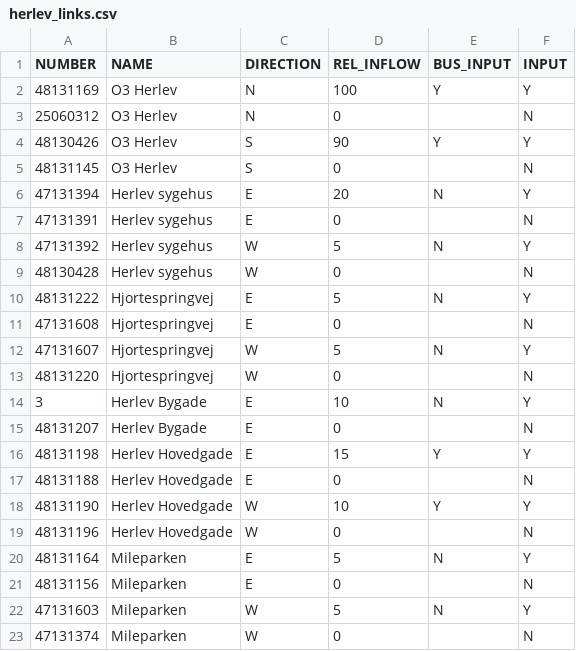
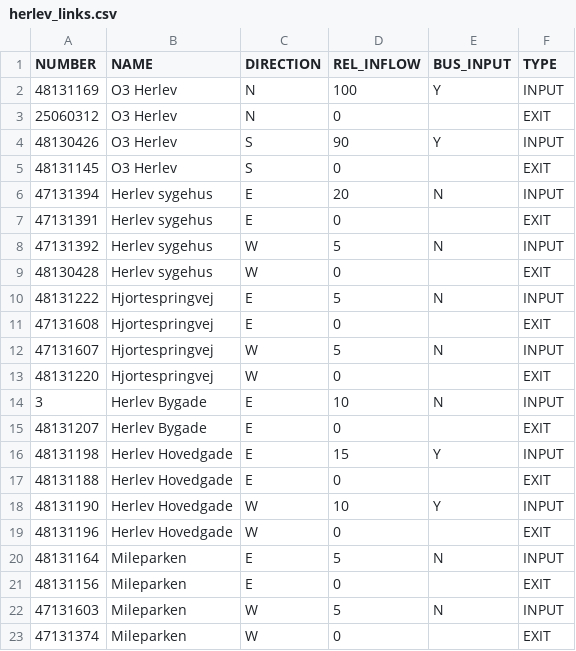
Before and after one commit to jonyonyx/greenwaves, a CSV file: Vissim/o3_roskildevej-herlevsygehus/herlev_links.csv, drawn as a sheet.

Commit message:
started vissim section on the work done in parsing and manipulating vissim data structures (inp)

```diff
--- a/Vissim/o3_roskildevej-herlevsygehus/herlev_links.csv
+++ b/Vissim/o3_roskildevej-herlevsygehus/herlev_links.csv
@@ -1,23 +1,23 @@
-NUMBER;NAME;DIRECTION;REL_INFLOW;BUS_INPUT;INPUT
-48131169;O3 Herlev;N;100;Y;Y
-25060312;O3 Herlev;N;0;;N
-48130426;O3 Herlev;S;90;Y;Y
-48131145;O3 Herlev;S;0;;N
-47131394;Herlev sygehus;E;20;N;Y
-47131391;Herlev sygehus;E;0;;N
-47131392;Herlev sygehus;W;5;N;Y
-48130428;Herlev sygehus;W;0;;N
-48131222;Hjortespringvej;E;5;N;Y
-47131608;Hjortespringvej;E;0;;N
-47131607;Hjortespringvej;W;5;N;Y
-48131220;Hjortespringvej;W;0;;N
-3;Herlev Bygade;E;10;N;Y
-48131207;Herlev Bygade;E;0;;N
-48131198;Herlev Hovedgade;E;15;Y;Y
-48131188;Herlev Hovedgade;E;0;;N
-48131190;Herlev Hovedgade;W;10;Y;Y
-48131196;Herlev Hovedgade;W;0;;N
-48131164;Mileparken;E;5;N;Y
-48131156;Mileparken;E;0;;N
-47131603;Mileparken;W;5;N;Y
-47131374;Mileparken;W;0;;N
+NUMBER;NAME;DIRECTION;REL_INFLOW;BUS_INPUT;TYPE
+48131169;O3 Herlev;N;100;Y;INPUT
+25060312;O3 Herlev;N;0;;EXIT
+48130426;O3 Herlev;S;90;Y;INPUT
+48131145;O3 Herlev;S;0;;EXIT
+47131394;Herlev sygehus;E;20;N;INPUT
+47131391;Herlev sygehus;E;0;;EXIT
+47131392;Herlev sygehus;W;5;N;INPUT
+48130428;Herlev sygehus;W;0;;EXIT
+48131222;Hjortespringvej;E;5;N;INPUT
+47131608;Hjortespringvej;E;0;;EXIT
+47131607;Hjortespringvej;W;5;N;INPUT
+48131220;Hjortespringvej;W;0;;EXIT
+3;Herlev Bygade;E;10;N;INPUT
+48131207;Herlev Bygade;E;0;;EXIT
+48131198;Herlev Hovedgade;E;15;Y;INPUT
+48131188;Herlev Hovedgade;E;0;;EXIT
+48131190;Herlev Hovedgade;W;10;Y;INPUT
+48131196;Herlev Hovedgade;W;0;;EXIT
+48131164;Mileparken;E;5;N;INPUT
+48131156;Mileparken;E;0;;EXIT
+47131603;Mileparken;W;5;N;INPUT
+47131374;Mileparken;W;0;;EXIT
```
Also changed, not shown: 7 other files.
